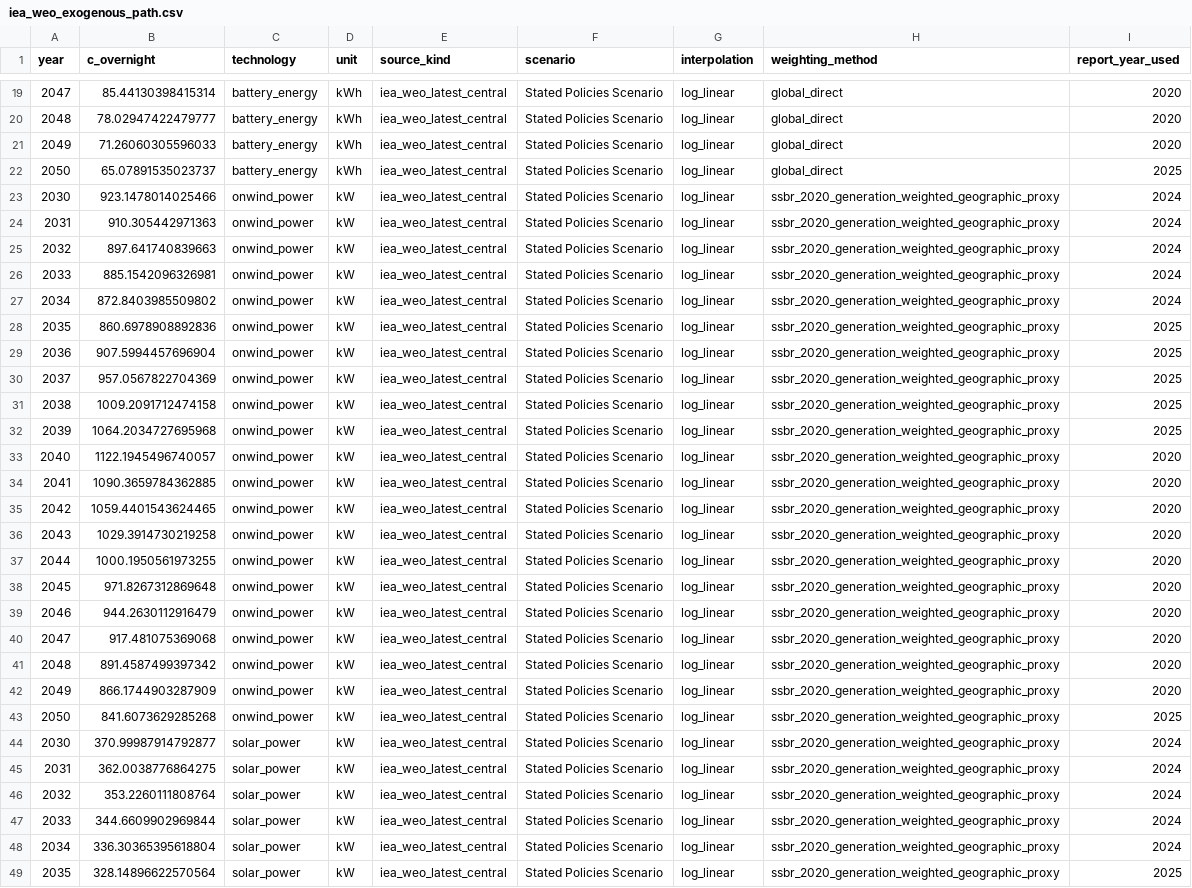
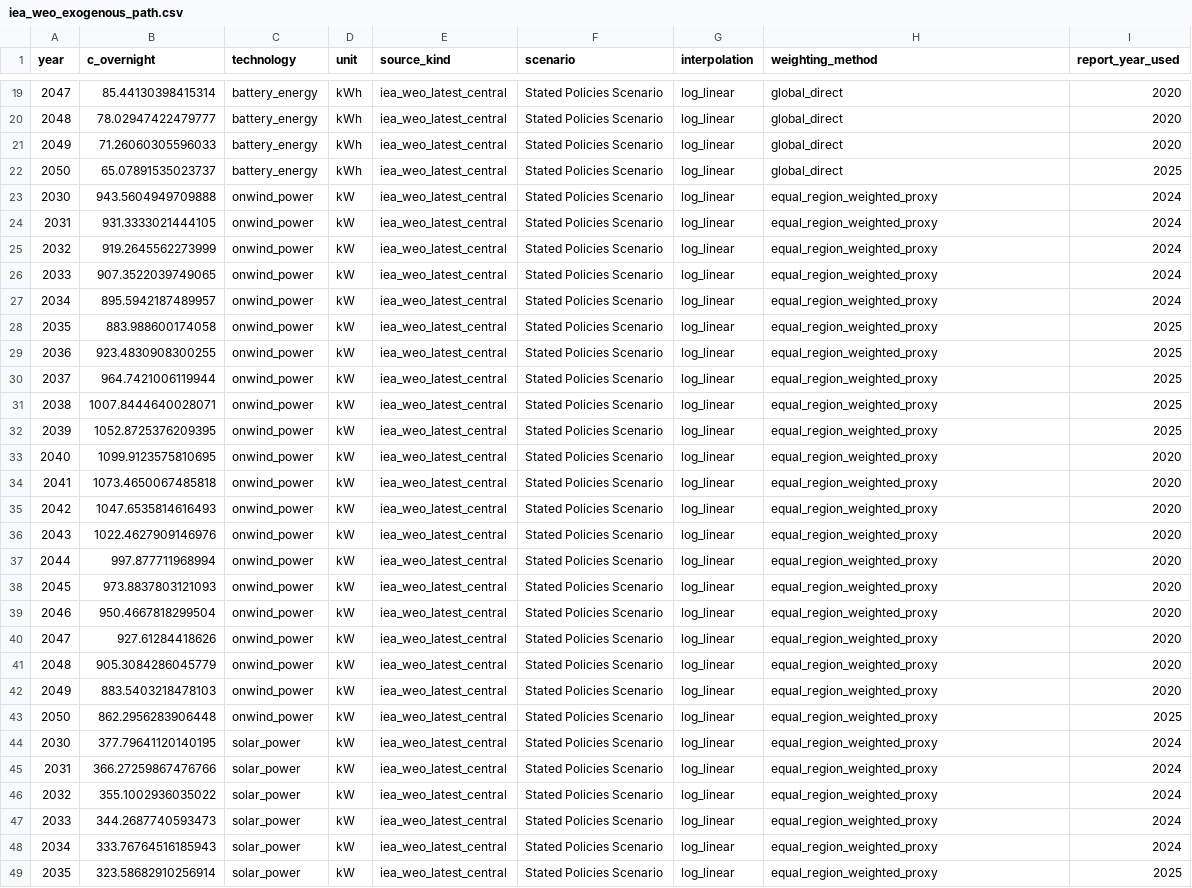
Before and after one commit to theomoers/energmod, a CSV file: data/learning-data/artifacts/support/exogenous_cost_path/iea_weo_exogenous_path.csv, drawn as a sheet; only a part is shown, gaps mark what is left out; the diff covers the shown part only; the diff names each change by its address in the sheet, - before the commit and + after, or states it on an @@ line.

Commit message:
Update v3 Wright learning bundle

```diff
--- a/data/learning-data/artifacts/support/exogenous_cost_path/iea_weo_exogenous_path.csv
+++ b/data/learning-data/artifacts/support/exogenous_cost_path/iea_weo_exogenous_path.csv
-B23 (c_overnight): 923.1478014025466
+B23 (c_overnight): 943.5604949709888
-H23:H49 (weighting_method): ssbr_2020_generation_weighted_geographic_proxy
+H23:H49 (weighting_method): equal_region_weighted_proxy
-B24 (c_overnight): 910.305442971363
+B24 (c_overnight): 931.3333021444105
-B25 (c_overnight): 897.641740839663
+B25 (c_overnight): 919.2645562273999
-B26 (c_overnight): 885.1542096326981
+B26 (c_overnight): 907.3522039749065
-B27 (c_overnight): 872.8403985509802
+B27 (c_overnight): 895.5942187489957
-B28 (c_overnight): 860.6978908892836
+B28 (c_overnight): 883.988600174058
-B29 (c_overnight): 907.5994457696904
+B29 (c_overnight): 923.4830908300255
-B30 (c_overnight): 957.0567822704369
+B30 (c_overnight): 964.7421006119944
-B31 (c_overnight): 1009.2091712474158
+B31 (c_overnight): 1007.8444640028071
-B32 (c_overnight): 1064.2034727695968
+B32 (c_overnight): 1052.8725376209395
-B33 (c_overnight): 1122.1945496740057
+B33 (c_overnight): 1099.9123575810695
-B34 (c_overnight): 1090.3659784362885
+B34 (c_overnight): 1073.4650067485818
-B35 (c_overnight): 1059.4401543624465
+B35 (c_overnight): 1047.6535814616493
-B36 (c_overnight): 1029.3914730219258
+B36 (c_overnight): 1022.4627909146976
-B37 (c_overnight): 1000.1950561973255
+B37 (c_overnight): 997.877711968994
-B38 (c_overnight): 971.8267312869648
+B38 (c_overnight): 973.8837803121093
-B39 (c_overnight): 944.2630112916479
+B39 (c_overnight): 950.4667818299504
-B40 (c_overnight): 917.481075369068
+B40 (c_overnight): 927.61284418626
-B41 (c_overnight): 891.4587499397342
+B41 (c_overnight): 905.3084286045779
-B42 (c_overnight): 866.1744903287909
+B42 (c_overnight): 883.5403218478103
-B43 (c_overnight): 841.6073629285268
+B43 (c_overnight): 862.2956283906448
-B44 (c_overnight): 370.99987914792877
+B44 (c_overnight): 377.79641120140195
-B45 (c_overnight): 362.0038776864275
+B45 (c_overnight): 366.27259867476766
-B46 (c_overnight): 353.2260111808764
+B46 (c_overnight): 355.1002936035022
-B47 (c_overnight): 344.6609902969844
+B47 (c_overnight): 344.2687740593473
-B48 (c_overnight): 336.30365395618804
+B48 (c_overnight): 333.76764516185943
-B49 (c_overnight): 328.14896622570564
+B49 (c_overnight): 323.58682910256914
```
Also changed, not shown: 30 edited cells elsewhere in this file, data/learning-data/artifacts/support/legacy_curve/params/learning_params_full_sample.csv, data/learning-data/artifacts/support/legacy_curve/params/learning_params_origin_2020.csv, 27 other files.
